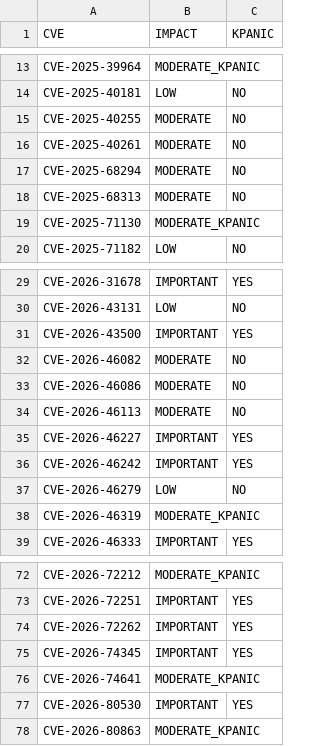
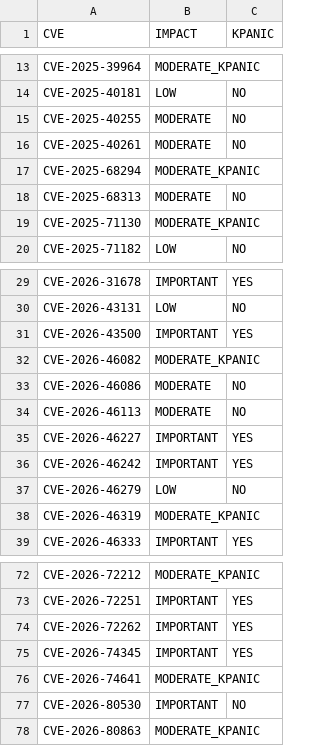
Before and after one commit to kdudka/aegis, a TSV file: scripts/gold.tsv, drawn as a sheet; only a part is shown, gaps mark what is left out.

```diff
--- a/scripts/gold.tsv
+++ b/scripts/gold.tsv
@@ -16,3 +16,3 @@ CVE-2025-40255	MODERATE	NO
 CVE-2025-40261	MODERATE	NO
-CVE-2025-68294	MODERATE	NO
+CVE-2025-68294	MODERATE_KPANIC
 CVE-2025-68313	MODERATE	NO
@@ -31,3 +31,3 @@ CVE-2026-43131	LOW	NO
 CVE-2026-43500	IMPORTANT	YES
-CVE-2026-46082	MODERATE	NO
+CVE-2026-46082	MODERATE_KPANIC
 CVE-2026-46086	MODERATE	NO
@@ -76,3 +76,3 @@ CVE-2026-74345	IMPORTANT	YES
 CVE-2026-74641	MODERATE_KPANIC
-CVE-2026-80530	IMPORTANT	YES
+CVE-2026-80530	IMPORTANT	NO
 CVE-2026-80863	MODERATE_KPANIC
```
